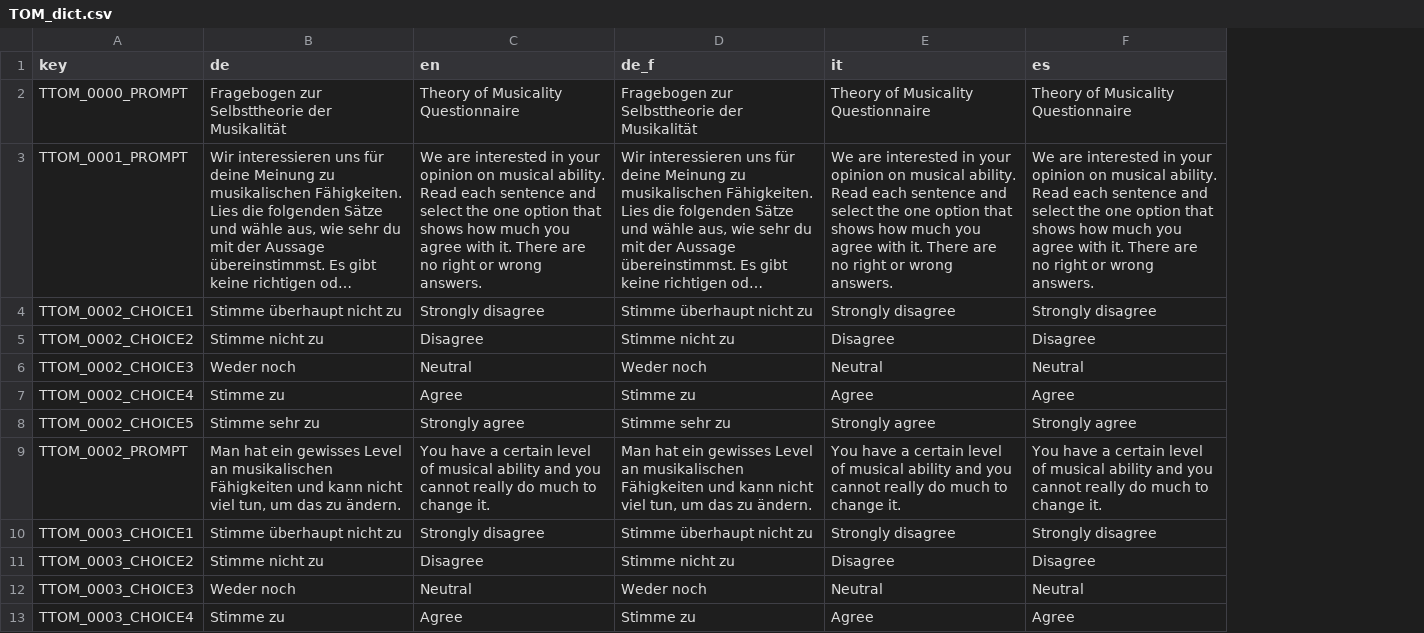
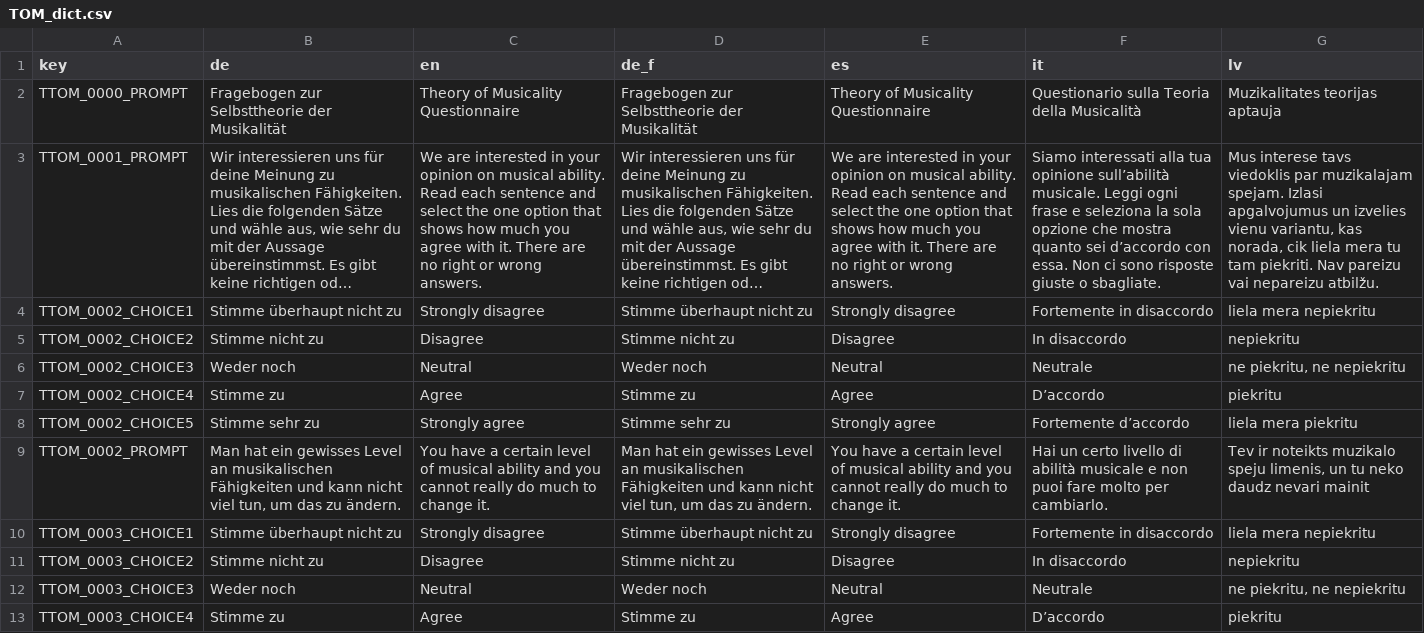
Before and after one commit to fmhoeger/psyquest, a CSV file: data_raw/dicts/TOM_dict.csv, drawn as a sheet; only a part is shown; long unchanged cells end in …; removed rows and columns are numbered as before the commit, all else as after; the diff names each change by its address in the sheet, - before the commit and + after, or states it on an @@ line.

```diff
--- a/data_raw/dicts/TOM_dict.csv
+++ b/data_raw/dicts/TOM_dict.csv
-column E (it), rows 2-13: Theory of Musicality Questionnaire | We are interested in your opinion on musical ability. Read each sentence and select the one option that shows how much you agree with it. There are no right or wrong answers. | Strongly disagree | Disagree | Neutral | Agree | Strongly agree | You have a certain level of musical ability and you cannot really do much to change it. | Strongly disagree | Disagree | Neutral | Agree
+column F (it), rows 2-13: Questionario sulla Teoria della Musicalità | Siamo interessati alla tua opinione sull’abilità musicale. Leggi ogni frase e seleziona la sola opzione che mostra quanto sei d’accordo con essa. Non ci sono risposte giuste o sbagliate. | Fortemente in disaccordo | In disaccordo | Neutrale | D’accordo | Fortemente d’accordo | Hai un certo livello di abilità musicale e non puoi fare molto per cambiarlo. | Fortemente in disaccordo | In disaccordo | Neutrale | D’accordo
+column G (lv), rows 2-13: Muzikalitates teorijas aptauja | Mus interese tavs viedoklis par muzikalajam spejam. Izlasi apgalvojumus un izvelies vienu variantu, kas norada, cik liela mera tu tam piekriti. Nav pareizu vai nepareizu atbilžu. | liela mera nepiekritu | nepiekritu | ne piekritu, ne nepiekritu | piekritu | liela mera piekritu | Tev ir noteikts muzikalo speju limenis, un tu neko daudz nevari mainit | liela mera nepiekritu | nepiekritu | ne piekritu, ne nepiekritu | piekritu
```
Also changed, not shown: data_raw/dicts/CCM_dict.csv, data_raw/dicts/MHE_dict.csv, 20 other files.
